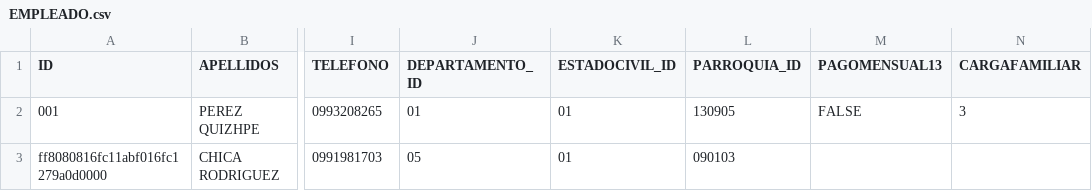
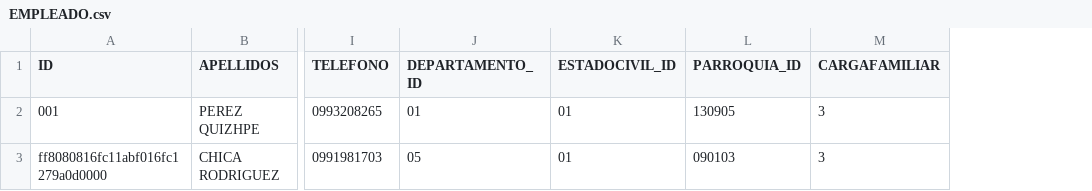
Before and after one commit to carlosjulioperez/Nomina, a CSV file: etc/importData/csv/EMPLEADO.csv, drawn as a sheet; only a part is shown, gaps mark what is left out; removed rows and columns are numbered as before the commit, all else as after; the diff names each change by its address in the sheet, - before the commit and + after, or states it on an @@ line.

```diff
--- a/etc/importData/csv/EMPLEADO.csv
+++ b/etc/importData/csv/EMPLEADO.csv
-column M (PAGOMENSUAL13), row 2: FALSE
-M3 (CARGAFAMILIAR): (empty)
+M3 (CARGAFAMILIAR): 3
```
Also changed, not shown: 11 other files.
